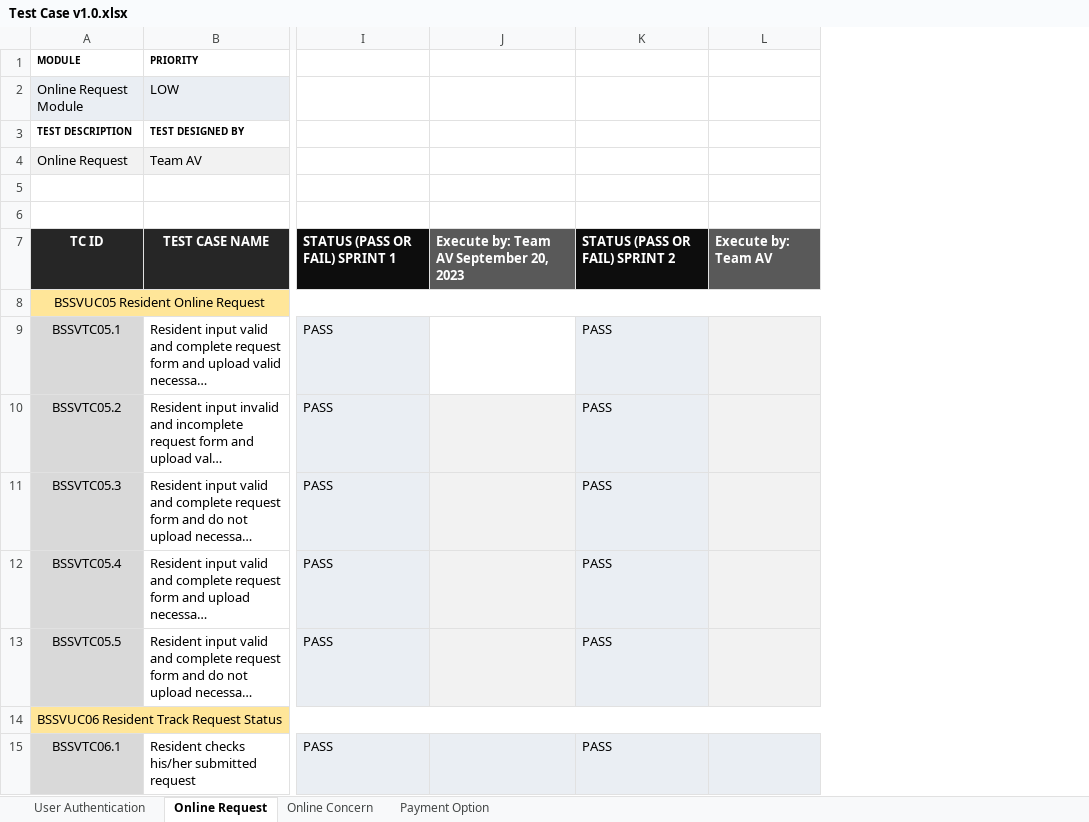
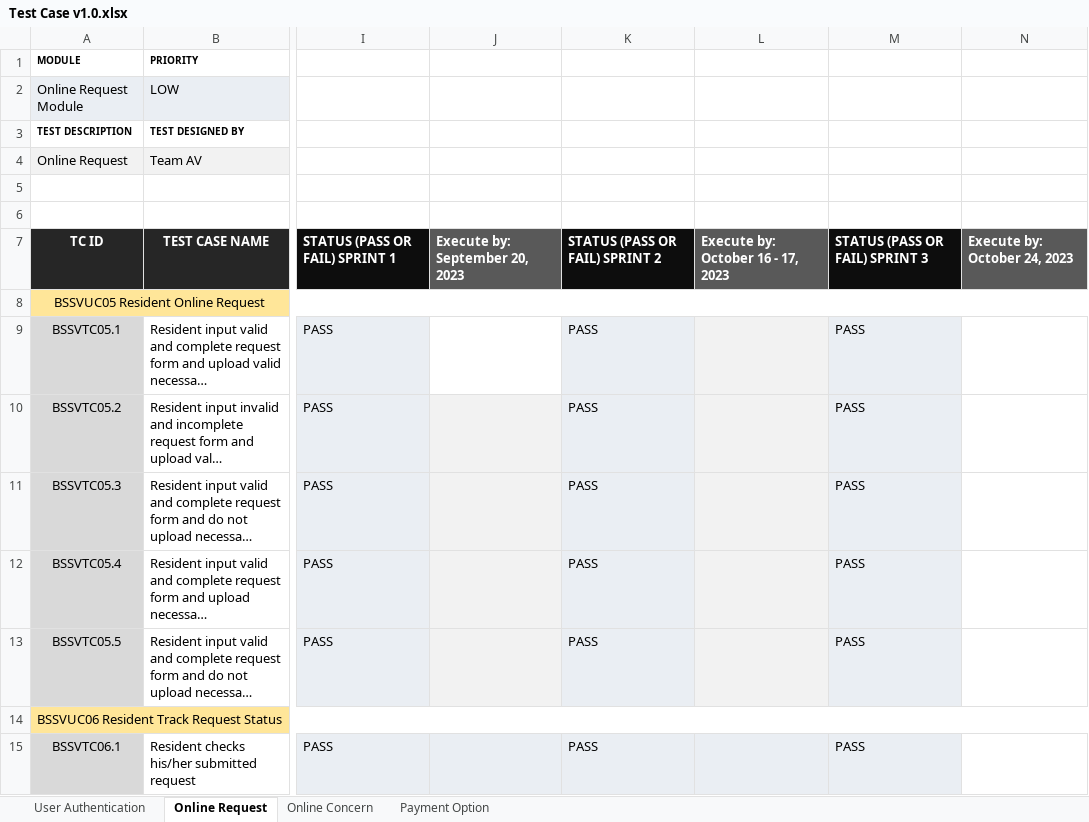
Before and after one commit to APC-SoCIT/APC_2023_2024_T1_G04_Team_AV, an Excel workbook: INITIAL DOCS (.docx)/Test Case v1.0.xlsx, sheet Online Request, drawn as a sheet; only a part is shown, gaps mark what is left out; long unchanged cells end in …; values as stored, in another font and other column widths than the file's, no borders; conditional formats not drawn; removed rows and columns are numbered as before the commit, all else as after; the diff names each change by its address in the sheet, - before the commit and + after, or states it on an @@ line.

```diff
--- a/INITIAL DOCS (.docx)/Test Case v1.0.xlsx (sheet Online Request)
+++ b/INITIAL DOCS (.docx)/Test Case v1.0.xlsx (sheet Online Request)
-column J, row 7: Execute by: Team AV September 20, 2023
+column J, row 7: Execute by: September 20, 2023
-column L, row 7: Execute by: Team AV
+column L, row 7: Execute by: October 16 - 17, 2023
+column M, rows 7-15: STATUS (PASS OR FAIL) SPRINT 3 |  | PASS | PASS | PASS | PASS | PASS |  | PASS
+column N, row 7: Execute by: October 24, 2023
```
Also changed, not shown: sheet Payment Option, sheet Online Concern, sheet User Authentication, 1 other file.
